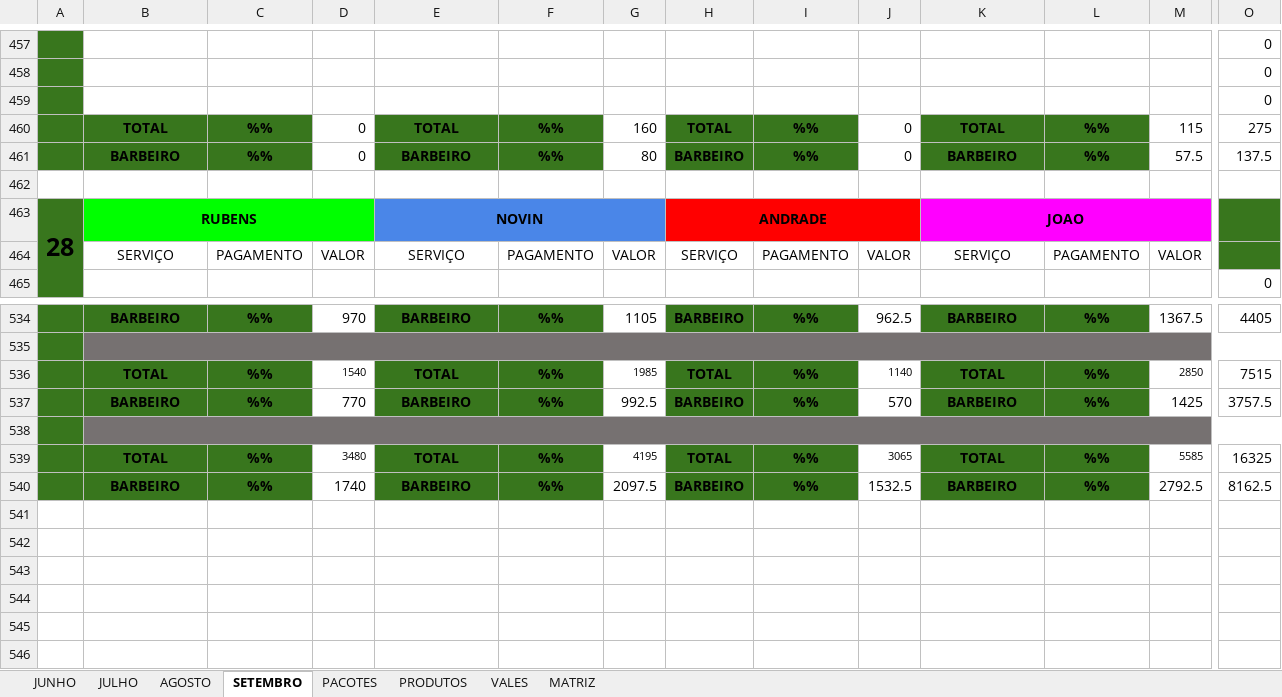
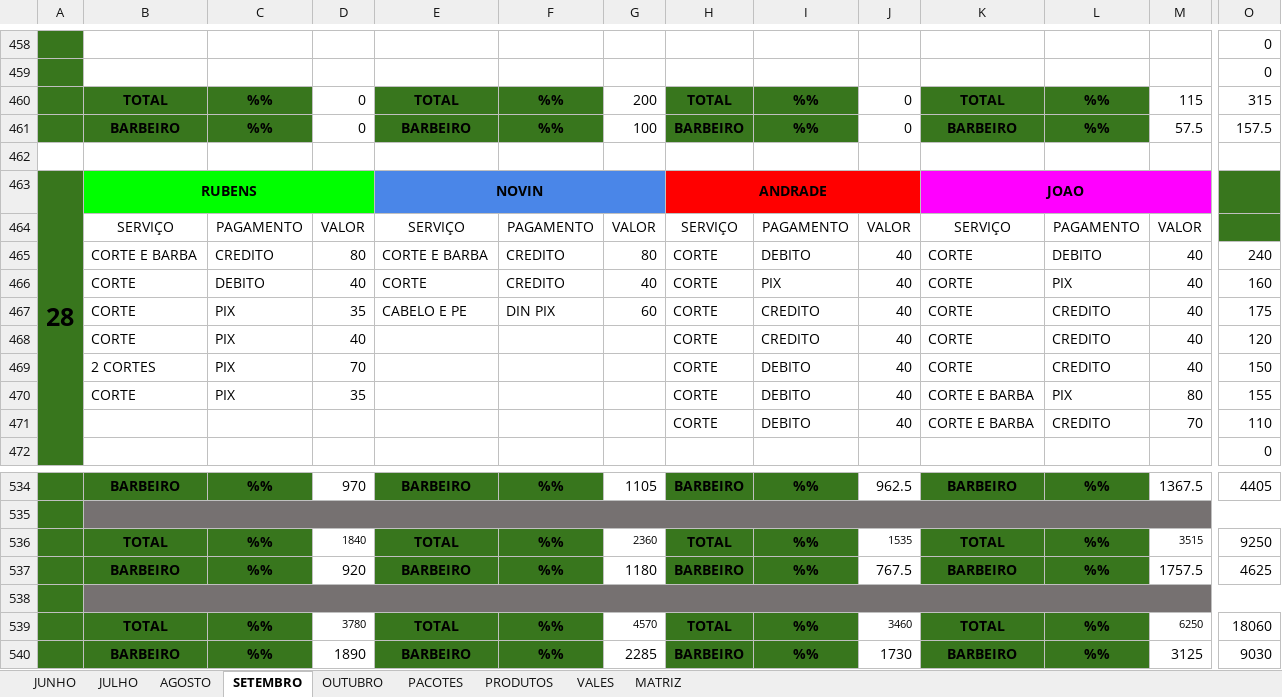
Before and after one commit to joaosantosxps/controle, an Excel workbook: CONTROLE DE CAIXA 2024 - 2.xlsx, sheet SETEMBRO, drawn as a sheet; only a part is shown, gaps mark what is left out; values as stored, in another font and other column widths than the file's, no borders; removed rows and columns are numbered as before the commit, all else as after; rows hold the shown columns only; the diff covers the shown part only; the diff names each change by its address in the sheet, - before the commit and + after, or states it on an @@ line.

```diff
--- a/CONTROLE DE CAIXA 2024 - 2.xlsx (sheet SETEMBRO)
+++ b/CONTROLE DE CAIXA 2024 - 2.xlsx (sheet SETEMBRO)
+sheet tab: OUTUBRO
-row 459:  |  |  |  |  |  |  |  |  |  |  |  |  | 0
-G460: 160
+G460: 200
-O460: 275
+O460: 315
-G461: 80
+G461: 100
-O461: 137.5
+O461: 157.5
+row 465:  | CORTE E BARBA | CREDITO | 80 | CORTE E BARBA | CREDITO | 80 | CORTE | DEBITO | 40 | CORTE | DEBITO | 40 | 240
+row 466:  | CORTE | DEBITO | 40 | CORTE | CREDITO | 40 | CORTE | PIX | 40 | CORTE | PIX | 40 | 160
+row 467:  | CORTE | PIX | 35 | CABELO E PE | DIN PIX | 60 | CORTE | CREDITO | 40 | CORTE | CREDITO | 40 | 175
+row 468:  | CORTE | PIX | 40 |  |  |  | CORTE | CREDITO | 40 | CORTE | CREDITO | 40 | 120
+row 469:  | 2 CORTES | PIX | 70 |  |  |  | CORTE | DEBITO | 40 | CORTE | CREDITO | 40 | 150
+row 470:  | CORTE | PIX | 35 |  |  |  | CORTE | DEBITO | 40 | CORTE E BARBA | PIX | 80 | 155
+row 471:  |  |  |  |  |  |  | CORTE | DEBITO | 40 | CORTE E BARBA | CREDITO | 70 | 110
-D536: 1540
+D536: 1840
-G536: 1985
+G536: 2360
-J536: 1140
+J536: 1535
-M536: 2850
+M536: 3515
-O536: 7515
+O536: 9250
-D537: 770
+D537: 920
-G537: 992.5
+G537: 1180
-J537: 570
+J537: 767.5
-M537: 1425
+M537: 1757.5
-O537: 3757.5
+O537: 4625
-D539: 3480
+D539: 3780
-G539: 4195
+G539: 4570
-J539: 3065
+J539: 3460
-M539: 5585
+M539: 6250
-O539: 16325
+O539: 18060
-D540: 1740
+D540: 1890
-G540: 2097.5
+G540: 2285
-J540: 1532.5
+J540: 1730
-M540: 2792.5
+M540: 3125
-O540: 8162.5
+O540: 9030
```
Also changed, not shown: 9 added rows, 15 removed rows and 18 edited cells elsewhere in this sheet, sheet PRODUTOS, sheet VALES, sheet PACOTES, formulas that keep their value.
